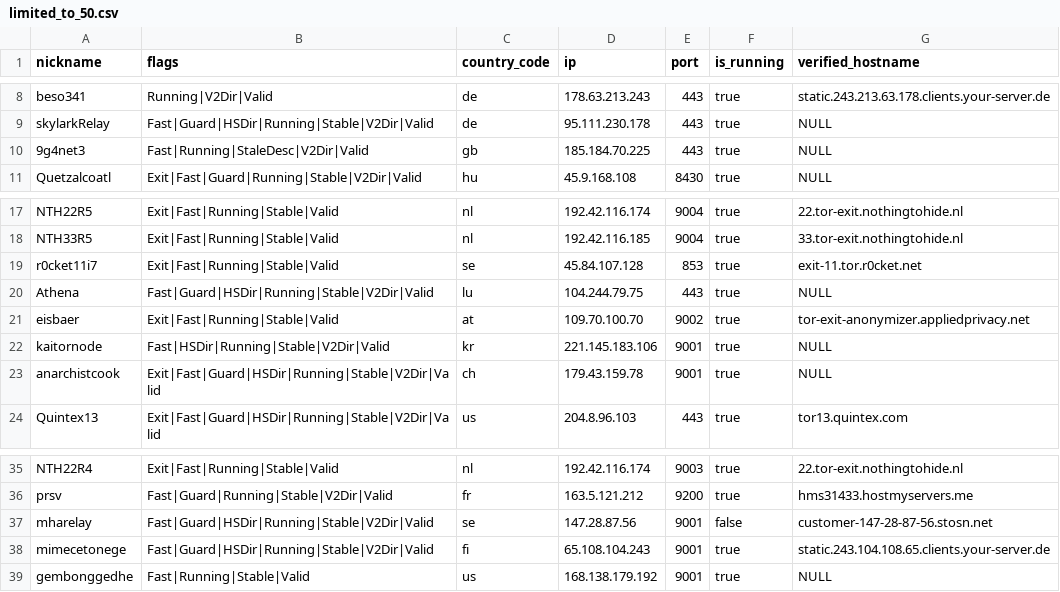
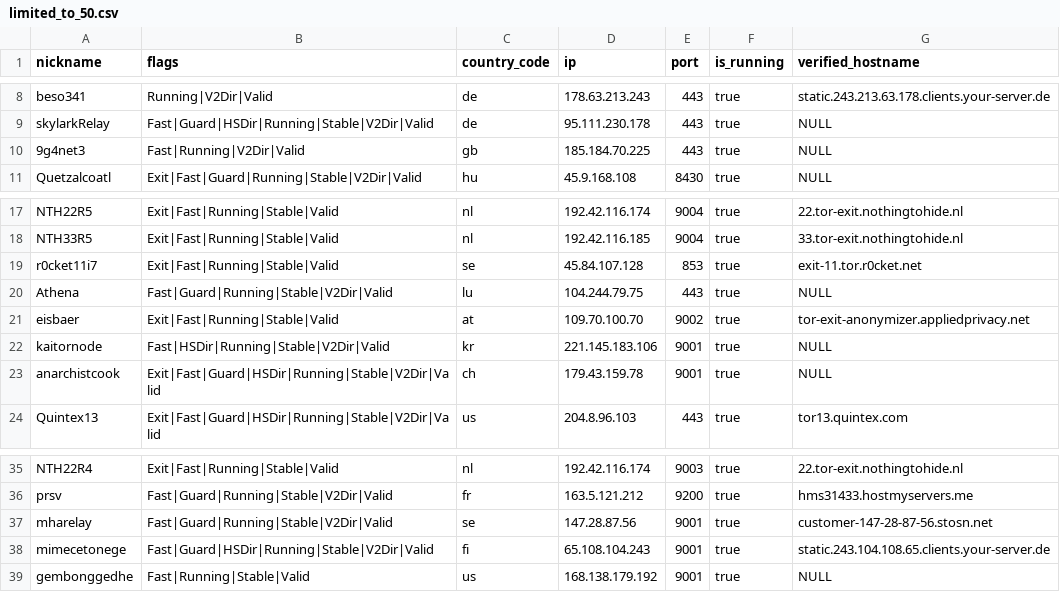
Before and after one commit to cgiamp/123-test-abort, a CSV file: limited_to_50.csv, drawn as a sheet; only a part is shown, gaps mark what is left out.

```diff
--- a/limited_to_50.csv
+++ b/limited_to_50.csv
@@ -9,3 +9,3 @@
 "skylarkRelay","Fast|Guard|HSDir|Running|Stable|V2Dir|Valid","de","95.111.230.178","443",true,"NULL"
-"9g4net3","Fast|Running|StaleDesc|V2Dir|Valid","gb","185.184.70.225","443",true,"NULL"
+"9g4net3","Fast|Running|V2Dir|Valid","gb","185.184.70.225","443",true,"NULL"
 "Quetzalcoatl","Exit|Fast|Guard|Running|Stable|V2Dir|Valid","hu","45.9.168.108","8430",true,"NULL"
@@ -19,3 +19,3 @@
 "r0cket11i7","Exit|Fast|Running|Stable|Valid","se","45.84.107.128","853",true,"exit-11.tor.r0cket.net"
-"Athena","Fast|Guard|HSDir|Running|Stable|V2Dir|Valid","lu","104.244.79.75","443",true,"NULL"
+"Athena","Fast|Guard|Running|Stable|V2Dir|Valid","lu","104.244.79.75","443",true,"NULL"
 "eisbaer","Exit|Fast|Running|Stable|Valid","at","109.70.100.70","9002",true,"tor-exit-anonymizer.appliedprivacy.net"
@@ -36,3 +36,3 @@
 "prsv","Fast|Guard|Running|Stable|V2Dir|Valid","fr","163.5.121.212","9200",true,"hms31433.hostmyservers.me"
-"mharelay","Fast|Guard|HSDir|Running|Stable|V2Dir|Valid","se","147.28.87.56","9001",false,"customer-147-28-87-56.stosn.net"
+"mharelay","Fast|Guard|Running|Stable|V2Dir|Valid","se","147.28.87.56","9001",true,"customer-147-28-87-56.stosn.net"
 "mimecetonege","Fast|Guard|HSDir|Running|Stable|V2Dir|Valid","fi","65.108.104.243","9001",true,"static.243.104.108.65.clients.your-server.de"
```
Also changed, not shown: 2 other files.
